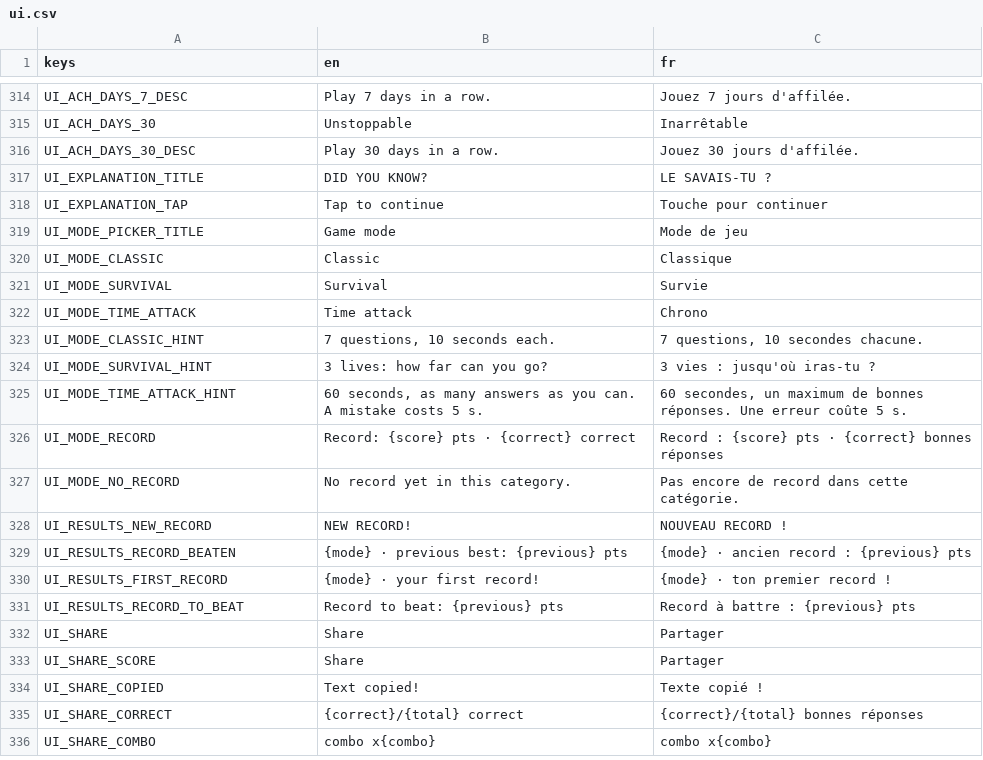
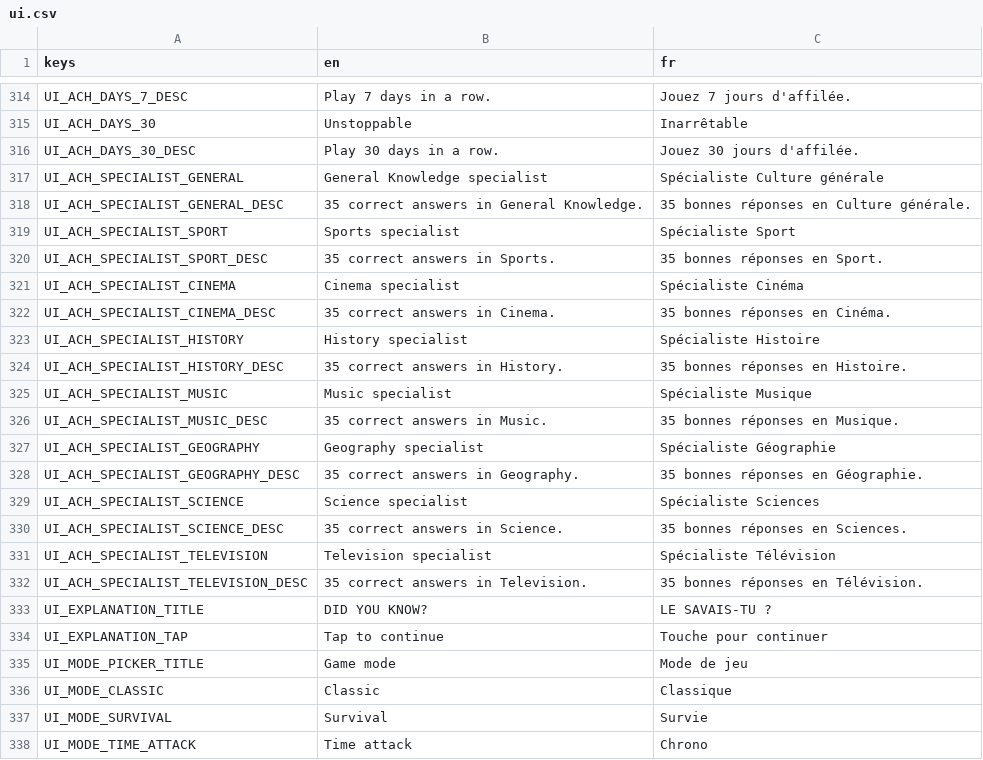
Before and after one commit to Team-pegasuscorp/BrainUp, a CSV file: locale/ui.csv, drawn as a sheet; only a part is shown, gaps mark what is left out; the shorter side is filled out with more unchanged rows.

```diff
--- a/locale/ui.csv
+++ b/locale/ui.csv
@@ -316,2 +316,18 @@ UI_ACH_DAYS_30,Unstoppable,Inarrêtable
 UI_ACH_DAYS_30_DESC,Play 30 days in a row.,Jouez 30 jours d'affilée.
+UI_ACH_SPECIALIST_GENERAL,General Knowledge specialist,Spécialiste Culture générale
+UI_ACH_SPECIALIST_GENERAL_DESC,35 correct answers in General Knowledge.,35 bonnes réponses en Culture générale.
+UI_ACH_SPECIALIST_SPORT,Sports specialist,Spécialiste Sport
+UI_ACH_SPECIALIST_SPORT_DESC,35 correct answers in Sports.,35 bonnes réponses en Sport.
+UI_ACH_SPECIALIST_CINEMA,Cinema specialist,Spécialiste Cinéma
+UI_ACH_SPECIALIST_CINEMA_DESC,35 correct answers in Cinema.,35 bonnes réponses en Cinéma.
+UI_ACH_SPECIALIST_HISTORY,History specialist,Spécialiste Histoire
+UI_ACH_SPECIALIST_HISTORY_DESC,35 correct answers in History.,35 bonnes réponses en Histoire.
+UI_ACH_SPECIALIST_MUSIC,Music specialist,Spécialiste Musique
+UI_ACH_SPECIALIST_MUSIC_DESC,35 correct answers in Music.,35 bonnes réponses en Musique.
+UI_ACH_SPECIALIST_GEOGRAPHY,Geography specialist,Spécialiste Géographie
+UI_ACH_SPECIALIST_GEOGRAPHY_DESC,35 correct answers in Geography.,35 bonnes réponses en Géographie.
+UI_ACH_SPECIALIST_SCIENCE,Science specialist,Spécialiste Sciences
+UI_ACH_SPECIALIST_SCIENCE_DESC,35 correct answers in Science.,35 bonnes réponses en Sciences.
+UI_ACH_SPECIALIST_TELEVISION,Television specialist,Spécialiste Télévision
+UI_ACH_SPECIALIST_TELEVISION_DESC,35 correct answers in Television.,35 bonnes réponses en Télévision.
 UI_EXPLANATION_TITLE,DID YOU KNOW?,LE SAVAIS-TU ?
```
Also changed, not shown: 9 other files.
